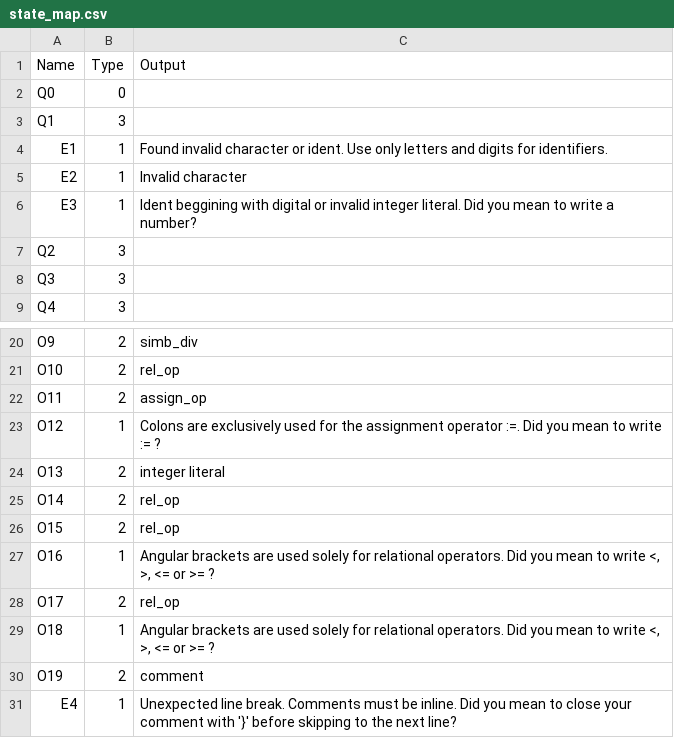
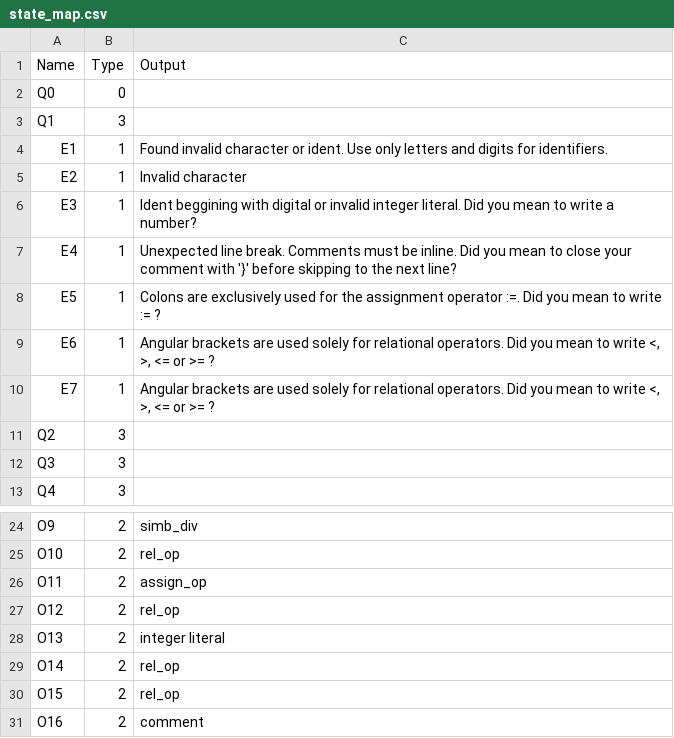
Before and after one commit to GuScarenci/compilador-pl0, a CSV file: res/state_map.csv, drawn as a sheet; only a part is shown, gaps mark what is left out.

Commit message:
state remap

```diff
--- a/res/state_map.csv
+++ b/res/state_map.csv
@@ -6,2 +6,6 @@ E2|1|Invalid character
 E3|1|Ident beggining with digital or invalid integer literal. Did you mean to write a number?
+E4|1|Unexpected line break. Comments must be inline. Did you mean to close your comment with '}' before skipping to the next line?
+E5|1|Colons are exclusively used for the assignment operator :=. Did you mean to write := ?
+E6|1|Angular brackets are used solely for relational operators. Did you mean to write <, >, <= or >= ?
+E7|1|Angular brackets are used solely for relational operators. Did you mean to write <, >, <= or >= ?
 Q2|3
@@ -22,3 +26,3 @@ O10|2|rel_op
 O11|2|assign_op
-O12|1|Colons are exclusively used for the assignment operator :=. Did you mean to write := ?
+O12|2|rel_op
 O13|2|integer literal
@@ -26,6 +30,2 @@ O14|2|rel_op
 O15|2|rel_op
-O16|1|Angular brackets are used solely for relational operators. Did you mean to write <, >, <= or >= ?
-O17|2|rel_op
-O18|1|Angular brackets are used solely for relational operators. Did you mean to write <, >, <= or >= ?
-O19|2|comment
-E4|1|Unexpected line break. Comments must be inline. Did you mean to close your comment with '}' before skipping to the next line?
+O16|2|comment
```
Also changed, not shown: res/transitions.csv.
